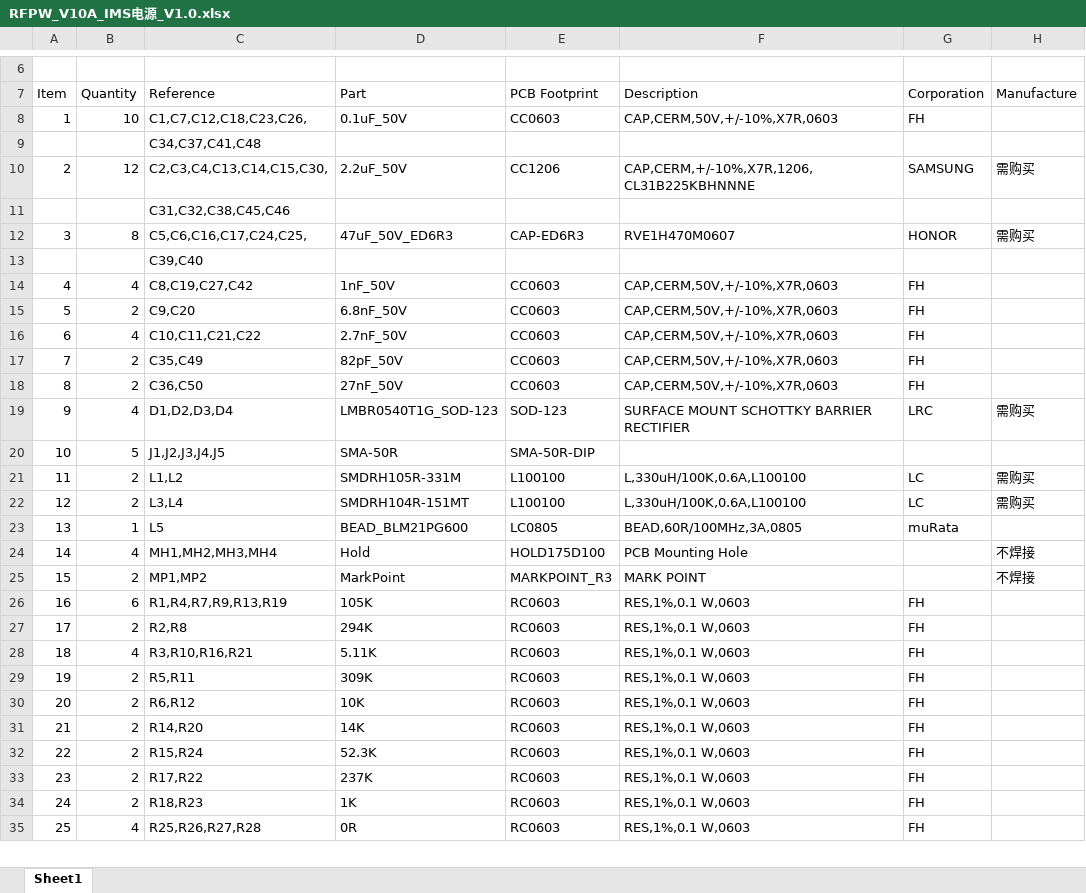
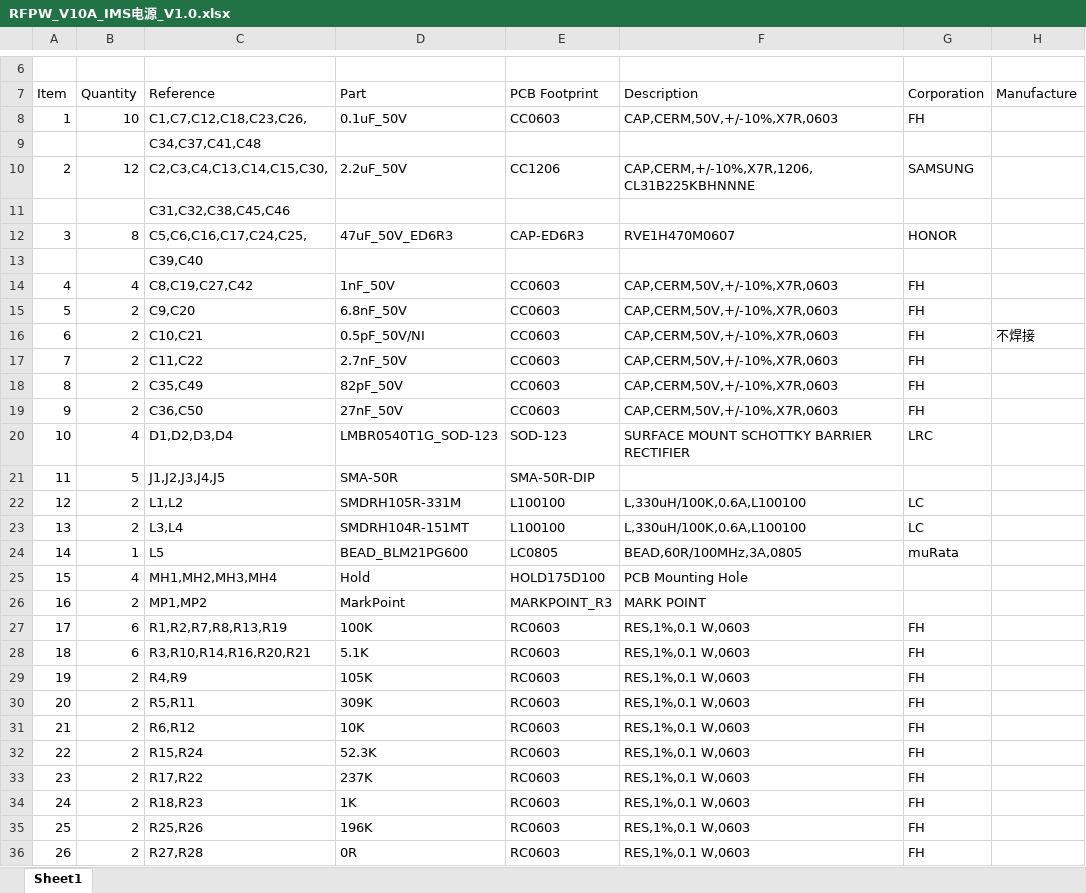
Before and after one commit to xxxlzjxxx/RF-PowerAmplifier-DCDC, an Excel workbook: RFPW_V10A/SCH/RFPW_V10A_IMS电源_V1.0.xlsx, sheet Sheet1, drawn as a sheet; only a part is shown, gaps mark what is left out; values as stored, in another font and other column widths than the file's, no cell formats; removed rows and columns are numbered as before the commit, all else as after; the diff covers the shown part only; the diff names each change by its address in the sheet, - before the commit and + after, or states it on an @@ line.

Commit message:
change some values.now everything is OK.

```diff
--- a/RFPW_V10A/SCH/RFPW_V10A_IMS电源_V1.0.xlsx (sheet Sheet1)
+++ b/RFPW_V10A/SCH/RFPW_V10A_IMS电源_V1.0.xlsx (sheet Sheet1)
-H10 (Manufacture): 需购买
+H10 (Manufacture): (empty)
-H12 (Manufacture): 需购买
+H12 (Manufacture): (empty)
+row 16: 6 | 2 | C10,C21 | 0.5pF_50V/NI | CC0603 | CAP,CERM,50V,+/-10%,X7R,0603 | FH | 不焊接
@@ column A (Item) renumbered from row 17 down @@
-B17 (Quantity): 4
+B17 (Quantity): 2
-C17 (Reference): C10,C11,C21,C22
+C17 (Reference): C11,C22
-H20 (Manufacture): 需购买
+H20 (Manufacture): (empty)
-H22:H23 (Manufacture): 需购买
+H22:H23 (Manufacture): (empty)
-H25:H26 (Manufacture): 不焊接
+H25:H26 (Manufacture): (empty)
-C27 (Reference): R1,R4,R7,R9,R13,R19
+C27 (Reference): R1,R2,R7,R8,R13,R19
-D27 (Part): 105K
+D27 (Part): 100K
+row 28: 18 | 6 | R3,R10,R14,R16,R20,R21 | 5.1K | RC0603 | RES,1%,0.1 W,0603 | FH
-C29 (Reference): R2,R8
+C29 (Reference): R4,R9
-D29 (Part): 294K
+D29 (Part): 105K
-row 28: 18 | 4 | R3,R10,R16,R21 | 5.11K | RC0603 | RES,1%,0.1 W,0603 | FH
-row 31: 21 | 2 | R14,R20 | 14K | RC0603 | RES,1%,0.1 W,0603 | FH
+row 35: 25 | 2 | R25,R26 | 196K | RC0603 | RES,1%,0.1 W,0603 | FH
-B36 (Quantity): 4
+B36 (Quantity): 2
-C36 (Reference): R25,R26,R27,R28
+C36 (Reference): R27,R28
```
Also changed, not shown: 2 edited cells elsewhere in this sheet, cell formats, 8 other files.
